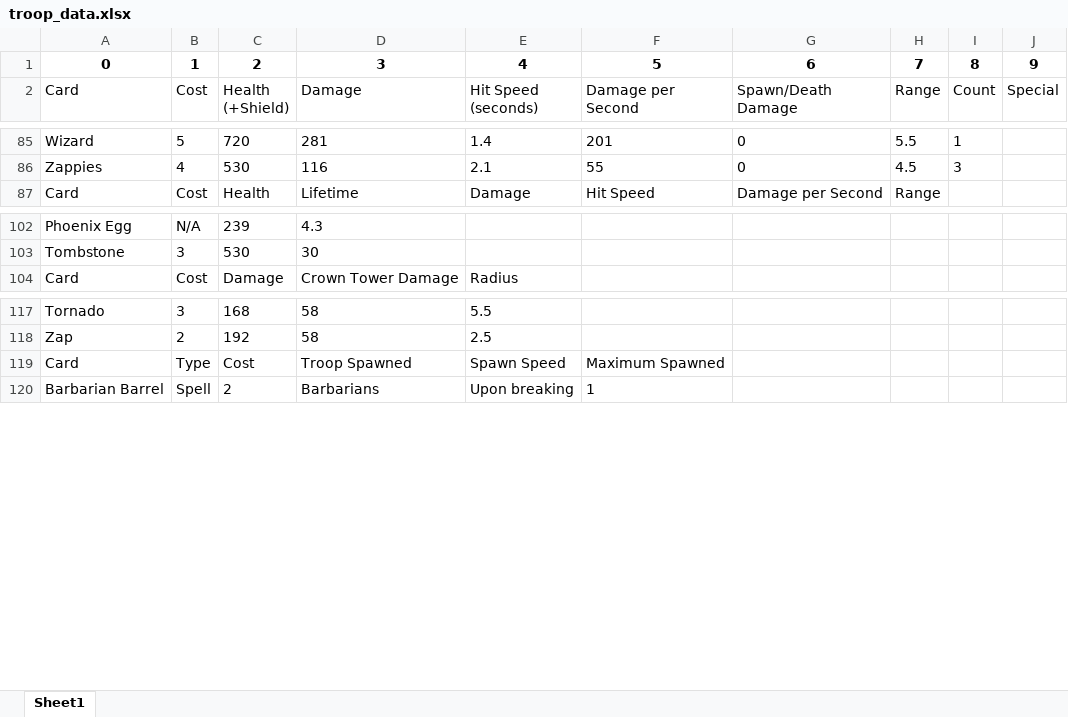
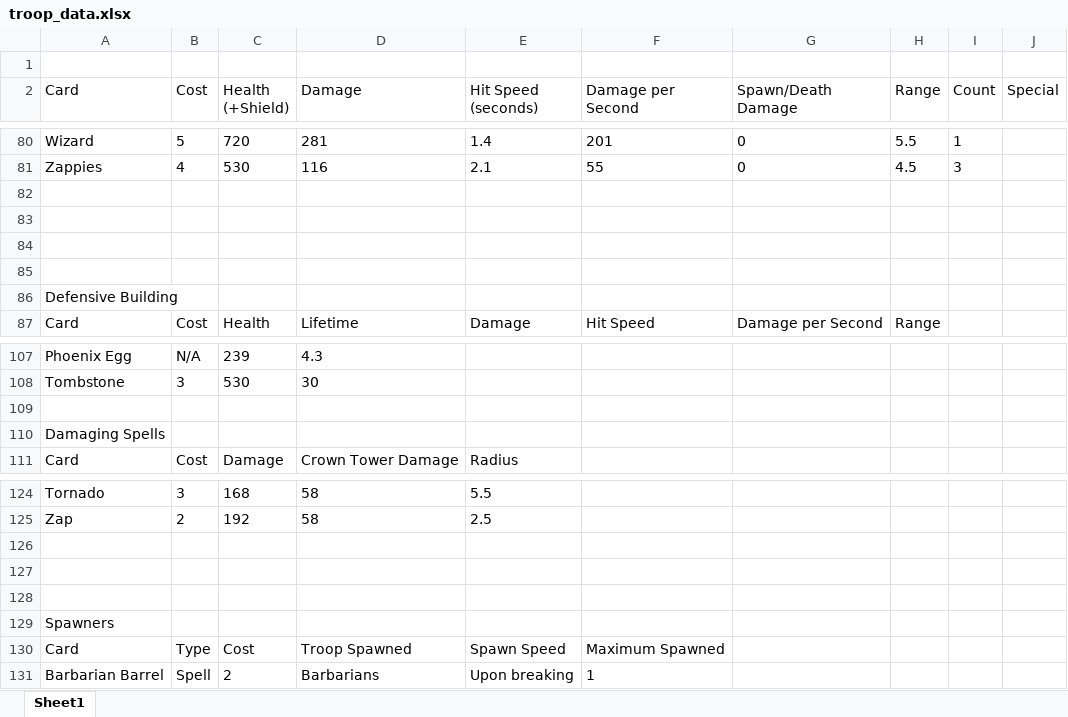
Before and after one commit to Chirag529/Clash_Royal, an Excel workbook: troop_data.xlsx, sheet Sheet1, drawn as a sheet; only a part is shown, gaps mark what is left out; values as stored, in another font and other column widths than the file's, no borders; table styles not drawn; the diff covers the shown part only; the diff names each change by its address in the sheet, - before the commit and + after, or states it on an @@ line.

```diff
--- a/troop_data.xlsx (sheet Sheet1)
+++ b/troop_data.xlsx (sheet Sheet1)
-row 1: 0 | 1 | 2 | 3 | 4 | 5 | 6 | 7 | 8 | 9
+row 1: (empty)
+row 82: (empty)
+row 83: (empty)
+row 84: (empty)
+row 85: (empty)
+row 86: Defensive Building
+row 109: (empty)
+row 110: Damaging Spells
+row 126: (empty)
+row 127: (empty)
+row 128: (empty)
+row 129: Spawners
```
Also changed, not shown: 5 added rows and 58 removed rows elsewhere in this sheet, 1 other file.
